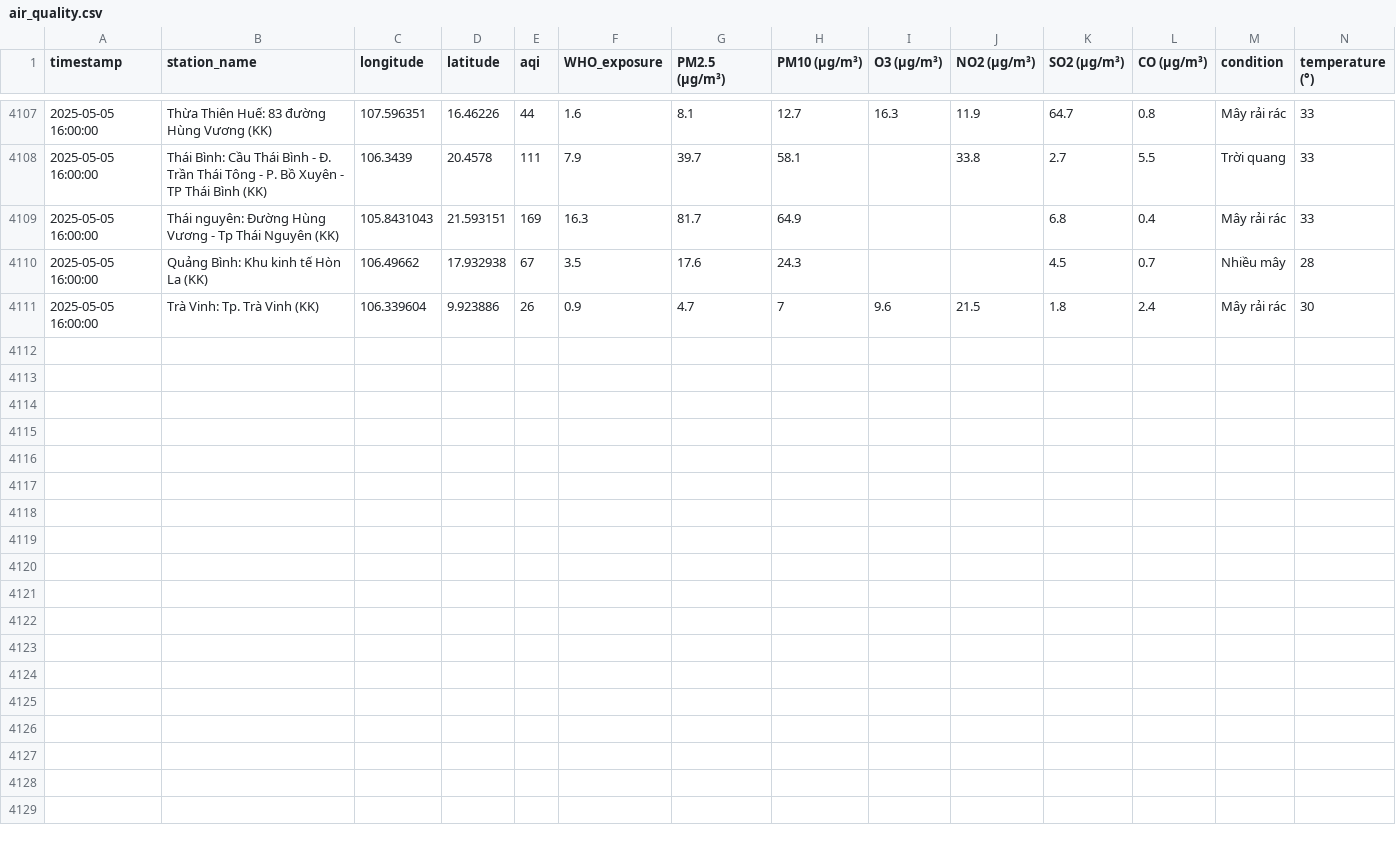
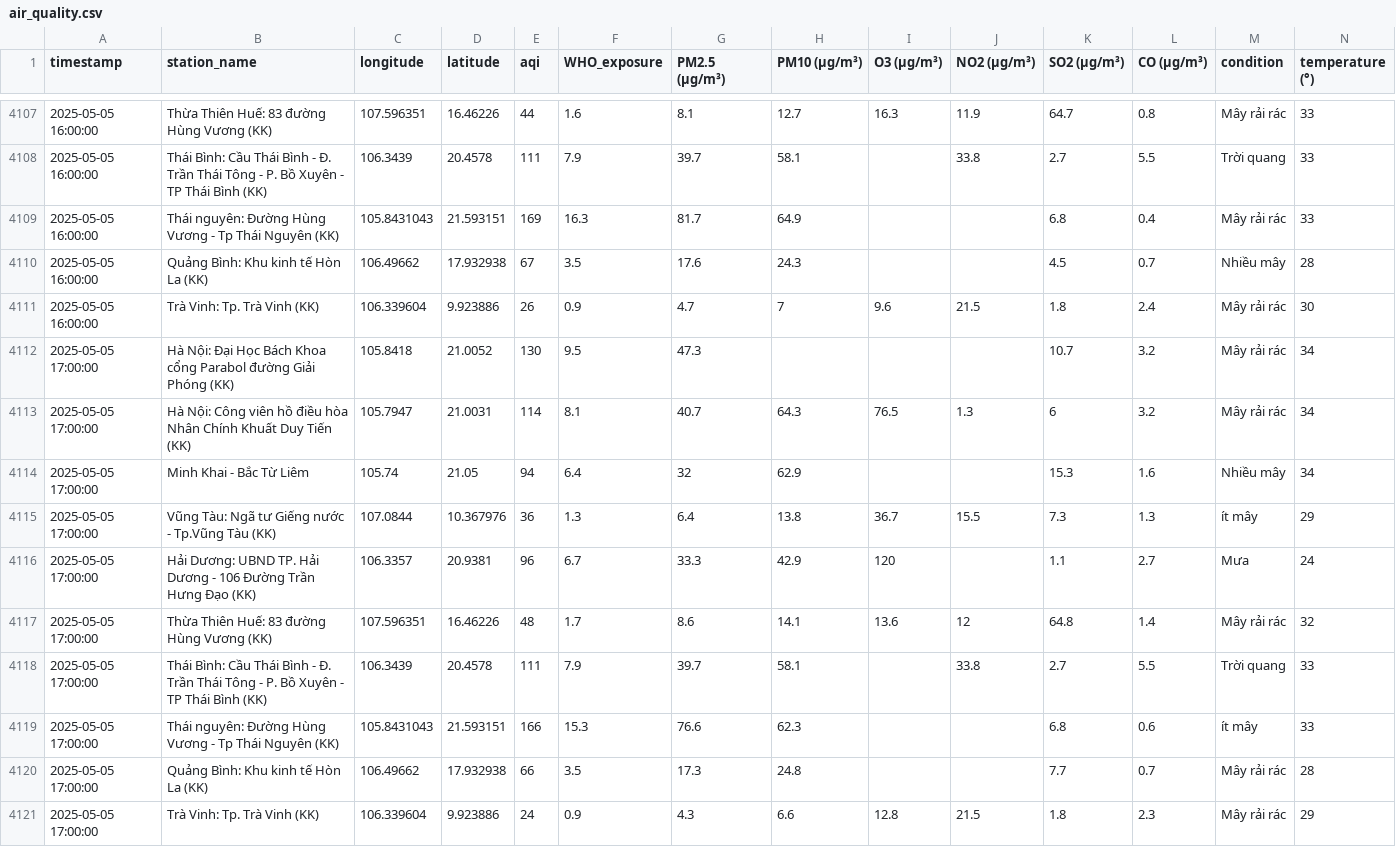
Before and after one commit to tyl1312/Air-Quality, a CSV file: air_quality.csv, drawn as a sheet; only a part is shown, gaps mark what is left out; rows hold the shown columns only; the diff names each change by its address in the sheet, - before the commit and + after, or states it on an @@ line.

```diff
--- a/air_quality.csv
+++ b/air_quality.csv
+row 4112: 2025-05-05 17:00:00 | Hà Nội: Đại Học Bách Khoa cổng Parabol đường Giải Phóng (KK) | 105.8418 | 21.0052 | 130 | 9.5 | 47.3 |  |  |  | 10.7 | 3.2 | Mây rải rác | 34
+row 4113: 2025-05-05 17:00:00 | Hà Nội: Công viên hồ điều hòa Nhân Chính Khuất Duy Tiến (KK) | 105.7947 | 21.0031 | 114 | 8.1 | 40.7 | 64.3 | 76.5 | 1.3 | 6 | 3.2 | Mây rải rác | 34
+row 4114: 2025-05-05 17:00:00 | Minh Khai - Bắc Từ Liêm | 105.74 | 21.05 | 94 | 6.4 | 32 | 62.9 |  |  | 15.3 | 1.6 | Nhiều mây | 34
+row 4115: 2025-05-05 17:00:00 | Vũng Tàu: Ngã tư Giếng nước - Tp.Vũng Tàu (KK) | 107.0844 | 10.367976 | 36 | 1.3 | 6.4 | 13.8 | 36.7 | 15.5 | 7.3 | 1.3 | ít mây | 29
+row 4116: 2025-05-05 17:00:00 | Hải Dương: UBND TP. Hải Dương - 106 Đường Trần Hưng Đạo (KK) | 106.3357 | 20.9381 | 96 | 6.7 | 33.3 | 42.9 | 120 |  | 1.1 | 2.7 | Mưa | 24
+row 4117: 2025-05-05 17:00:00 | Thừa Thiên Huế: 83 đường Hùng Vương (KK) | 107.596351 | 16.46226 | 48 | 1.7 | 8.6 | 14.1 | 13.6 | 12 | 64.8 | 1.4 | Mây rải rác | 32
+row 4118: 2025-05-05 17:00:00 | Thái Bình: Cầu Thái Bình - Đ. Trần Thái Tông - P. Bồ Xuyên - TP Thái Bình (KK) | 106.3439 | 20.4578 | 111 | 7.9 | 39.7 | 58.1 |  | 33.8 | 2.7 | 5.5 | Trời quang | 33
+row 4119: 2025-05-05 17:00:00 | Thái nguyên: Đường Hùng Vương - Tp Thái Nguyên (KK) | 105.8431043 | 21.593151 | 166 | 15.3 | 76.6 | 62.3 |  |  | 6.8 | 0.6 | ít mây | 33
+row 4120: 2025-05-05 17:00:00 | Quảng Bình: Khu kinh tế Hòn La (KK) | 106.49662 | 17.932938 | 66 | 3.5 | 17.3 | 24.8 |  |  | 7.7 | 0.7 | Mây rải rác | 28
+row 4121: 2025-05-05 17:00:00 | Trà Vinh: Tp. Trà Vinh (KK) | 106.339604 | 9.923886 | 24 | 0.9 | 4.3 | 6.6 | 12.8 | 21.5 | 1.8 | 2.3 | Mây rải rác | 29
```
